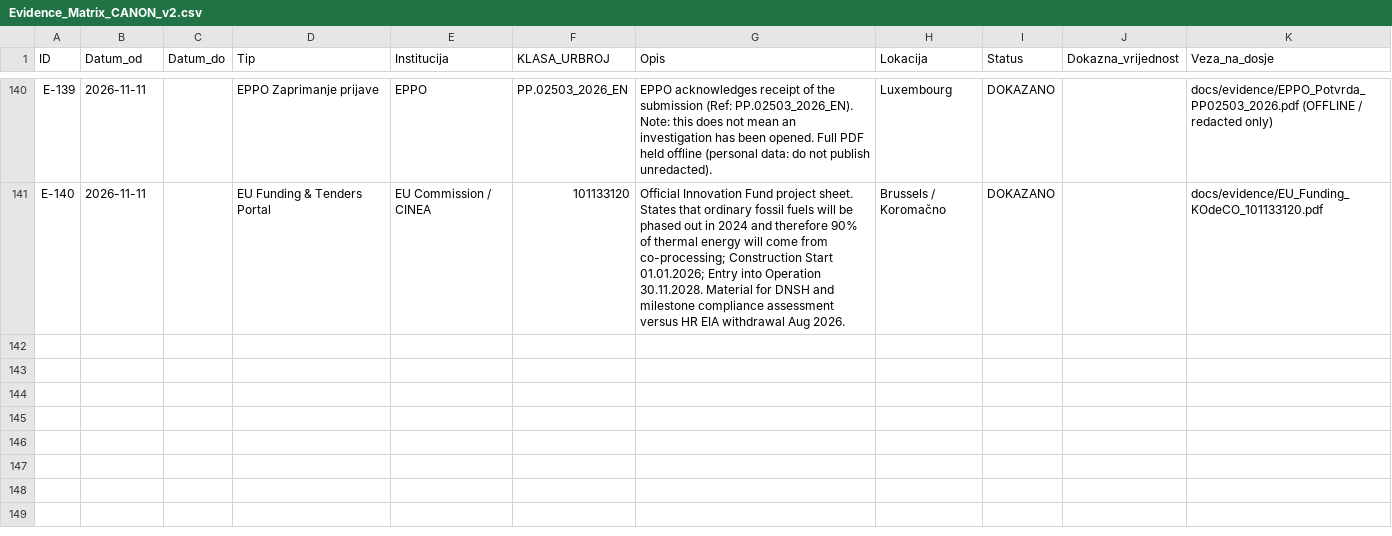
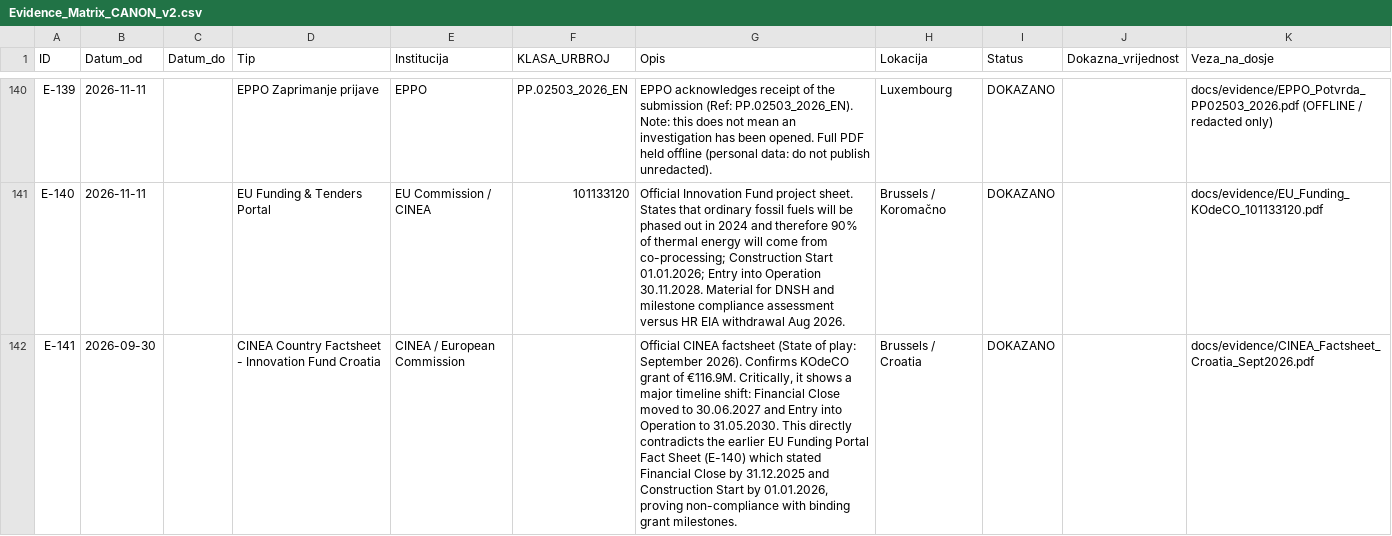
Before and after one commit to Zeljk018Bratic/dosje-koromacno, a CSV file: docs/evidence/Evidence_Matrix_CANON_v2.csv, drawn as a sheet; only a part is shown, gaps mark what is left out; the diff names each change by its address in the sheet, - before the commit and + after, or states it on an @@ line.

Commit message:
Add new entries to Evidence Matrix CSV

```diff
--- a/docs/evidence/Evidence_Matrix_CANON_v2.csv
+++ b/docs/evidence/Evidence_Matrix_CANON_v2.csv
+row 142: E-141 | 2026-09-30 |  | CINEA Country Factsheet - Innovation Fund Croatia | CINEA / European Commission |  | Official CINEA factsheet (State of play: September 2026). Confirms KOdeCO grant of €116.9M. Critically, it shows a major timeline shift: Financial Close moved to 30.06.2027 and Entry into Operation to 31.05.2030. This directly contradicts the earlier EU Funding Portal Fact Sheet (E-140) which stated Financial Close by 31.12.2025 and Construction Start by 01.01.2026, proving non-compliance with binding grant milestones. | Brussels / Croatia | DOKAZANO |  | docs/evidence/CINEA_Factsheet_Croatia_Sept2026.pdf
```
